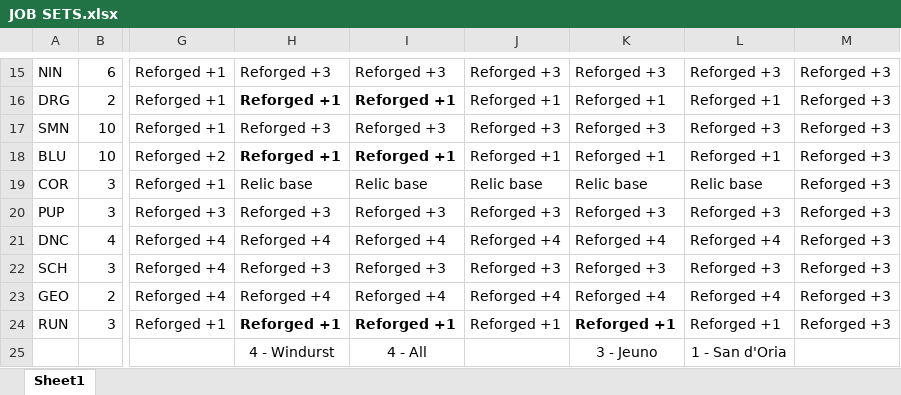
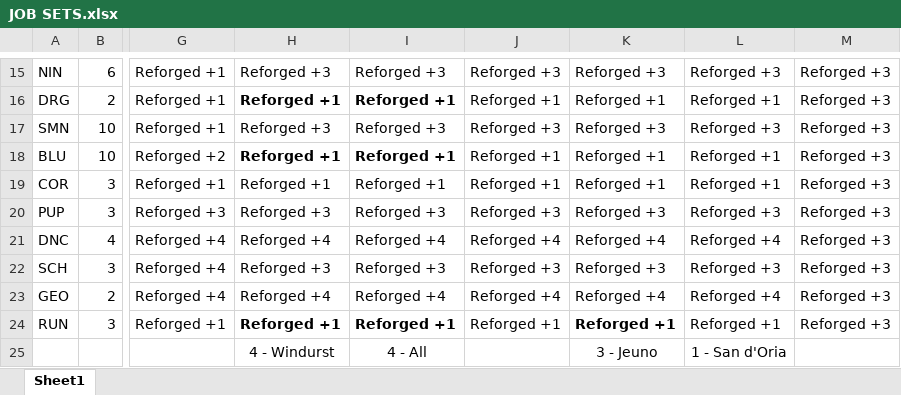
Before and after one commit to linktri3363/GearSwap, an Excel workbook: data/Linktri/JOB SETS.xlsx, sheet Sheet1, drawn as a sheet; only a part is shown, gaps mark what is left out; values as stored, in another font and other column widths than the file's, no borders; conditional formats not drawn; the diff names each change by its address in the sheet, - before the commit and + after, or states it on an @@ line.

Commit message:
Updated inventory

```diff
--- a/data/Linktri/JOB SETS.xlsx (sheet Sheet1)
+++ b/data/Linktri/JOB SETS.xlsx (sheet Sheet1)
-H19: Relic base
+H19: Reforged +1
-I19: Relic base
+I19: Reforged +1
-J19: Relic base
+J19: Reforged +1
-K19: Relic base
+K19: Reforged +1
-L19: Relic base
+L19: Reforged +1
```
